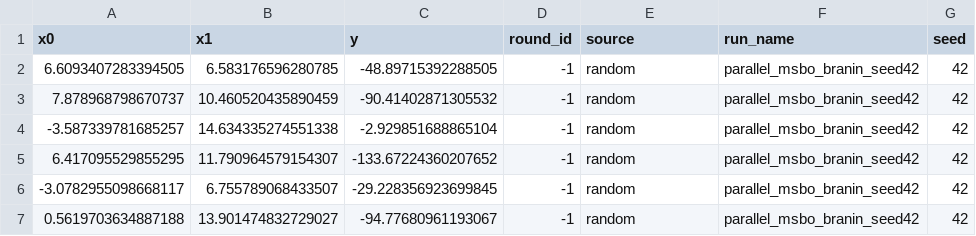
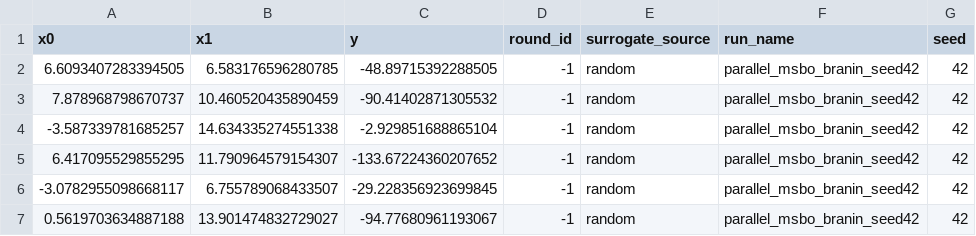
Before and after one commit to mpr-lab/parallel-multi-surrogate-opt, a CSV file: results/branin/parallel_msbo_branin_seed42_results.csv, drawn as a sheet; only a part is shown.

```diff
--- a/results/branin/parallel_msbo_branin_seed42_results.csv
+++ b/results/branin/parallel_msbo_branin_seed42_results.csv
@@ -1,2 +1,2 @@
-x0,x1,y,round_id,source,run_name,seed
+x0,x1,y,round_id,surrogate_source,run_name,seed
 6.6093407283394505,6.583176596280785,-48.89715392288505,-1,random,parallel_msbo_branin_seed42,42
```
Also changed, not shown: 5 other files.
